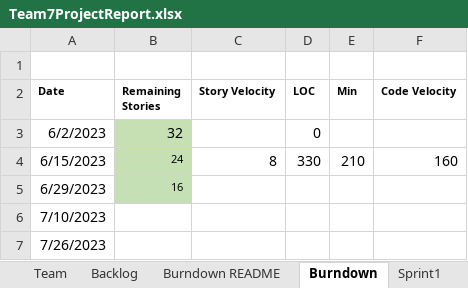
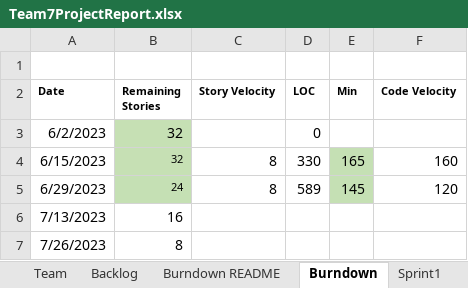
Before and after one commit to Shubham-andy7/CS555_Group_Project_Team7_Main, an Excel workbook: Team7ProjectReport.xlsx, sheet Burndown, drawn as a sheet; values as stored, in another font and other column widths than the file's, no borders; charts and pictures not drawn; removed rows and columns are numbered as before the commit, all else as after; the diff names each change by its address in the sheet, - before the commit and + after, or states it on an @@ line.

```diff
--- a/Team7ProjectReport.xlsx (sheet Burndown)
+++ b/Team7ProjectReport.xlsx (sheet Burndown)
-B4 (Remaining Stories): 24
+B4 (Remaining Stories): 32
-E4 (Min): 210
+E4 (Min): 165
-E4 fill: none
+E4 fill: #C5E0B4
+row 5: 6/29/2023 | 24 | 8 | 589 | 145 | 120
-A6 (Date): 6/29/2023
+A6 (Date): 7/13/2023
-B6 fill: #C5E0B4
+B6 fill: none, text size: larger
-row 6: 7/10/2023
-B7 (Remaining Stories): (empty)
+B7 (Remaining Stories): 8
```
Also changed, not shown: sheet Sprint2, sheet Sprint3, sheet Backlog, sheet Burndown README, sheet Stories, sheet Sprint1, charts or pictures.
